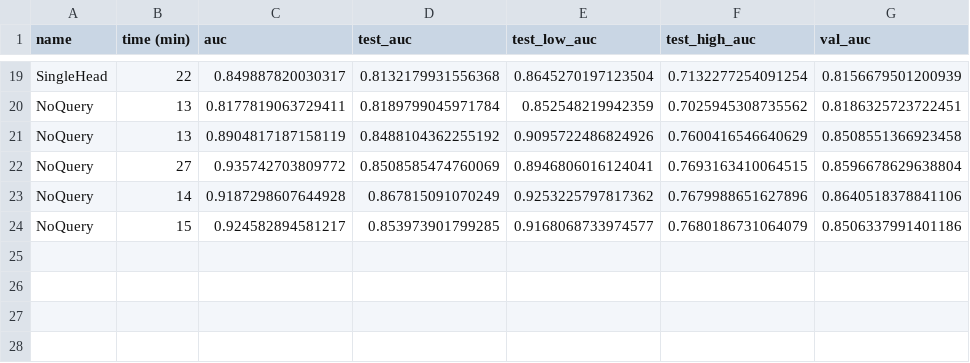
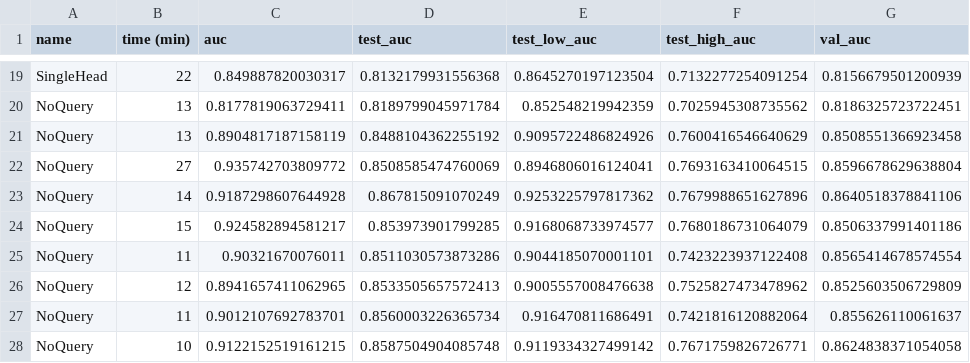
Before and after one commit to arnegebert/splicing, a TSV file: saved/final/results_all.tsv, drawn as a sheet; only a part is shown, gaps mark what is left out; the diff names each change by its address in the sheet, - before the commit and + after, or states it on an @@ line.

```diff
--- a/saved/final/results_all.tsv
+++ b/saved/final/results_all.tsv
+row 25: NoQuery | 11 | 0.90321670076011 | 0.8511030573873286 | 0.9044185070001101 | 0.7423223937122408 | 0.8565414678574554
+row 26: NoQuery | 12 | 0.8941657411062965 | 0.8533505657572413 | 0.9005557008476638 | 0.7525827473478962 | 0.8525603506729809
+row 27: NoQuery | 11 | 0.9012107692783701 | 0.8560003226365734 | 0.916470811686491 | 0.7421816120882064 | 0.855626110061637
+row 28: NoQuery | 10 | 0.9122152519161215 | 0.8587504904085748 | 0.9119334327499142 | 0.7671759826726771 | 0.8624838371054058
```
Also changed, not shown: saved/final/results_concise.tsv, saved/overnight/results_all.tsv, 40 other files.
